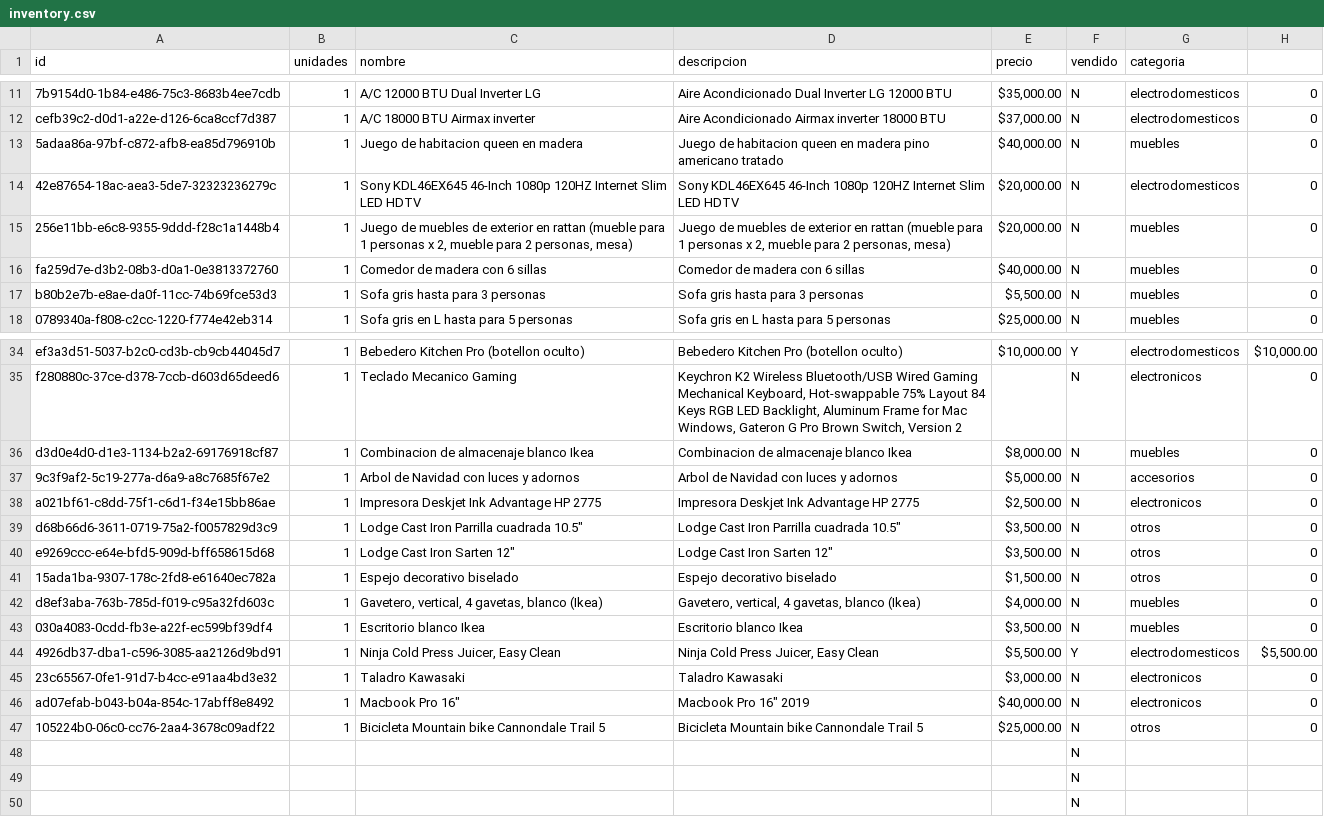
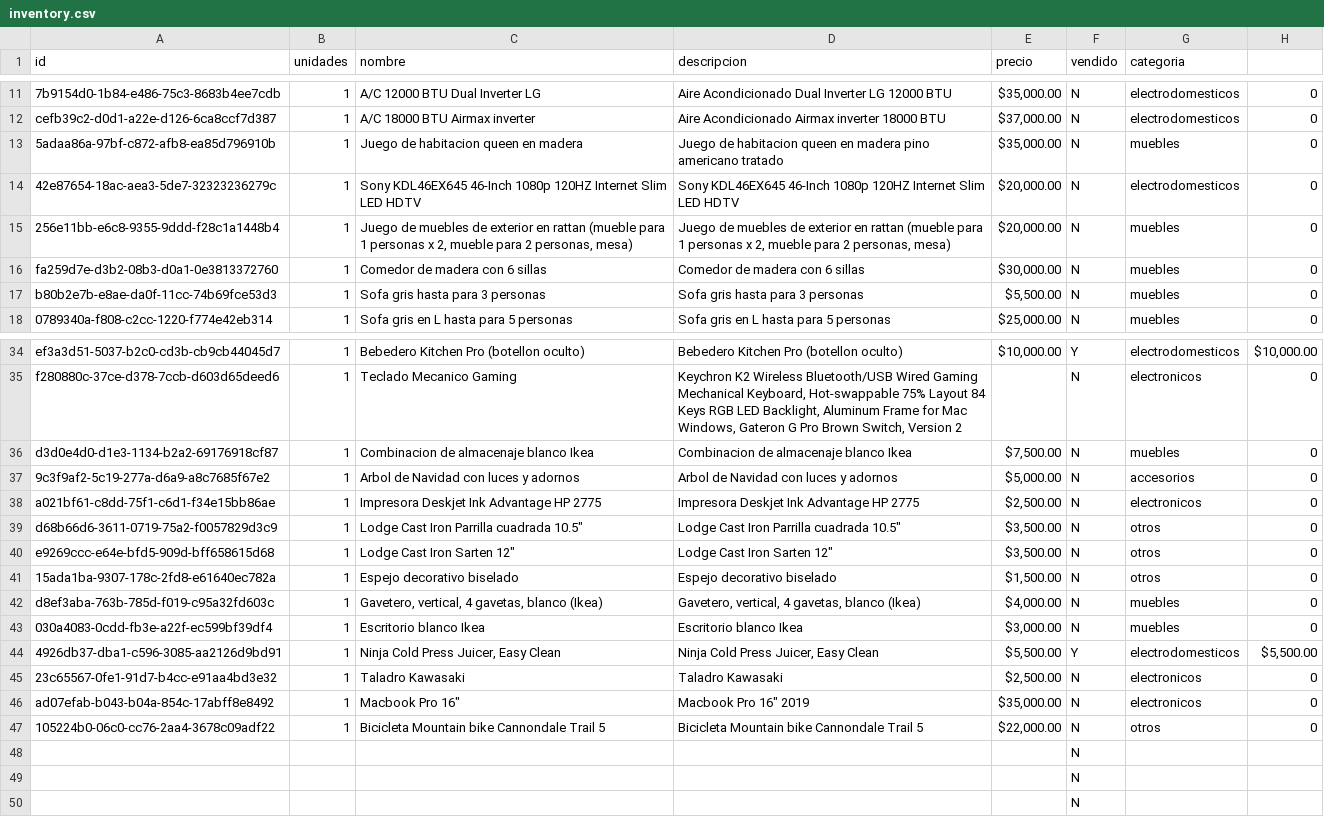
Before and after one commit to xheuz/store, a CSV file: src/data/inventory.csv, drawn as a sheet; only a part is shown, gaps mark what is left out; the diff names each change by its address in the sheet, - before the commit and + after, or states it on an @@ line.

Commit message:
updated inventory

```diff
--- a/src/data/inventory.csv
+++ b/src/data/inventory.csv
-E13 (precio): $40,000.00
+E13 (precio): $35,000.00
-E16 (precio): $40,000.00
+E16 (precio): $30,000.00
-E36 (precio): $8,000.00
+E36 (precio): $7,500.00
-E43 (precio): $3,500.00
+E43 (precio): $3,000.00
-E45 (precio): $3,000.00
+E45 (precio): $2,500.00
-E46 (precio): $40,000.00
+E46 (precio): $35,000.00
-E47 (precio): $25,000.00
+E47 (precio): $22,000.00
```
Also changed, not shown: 2 other files.
